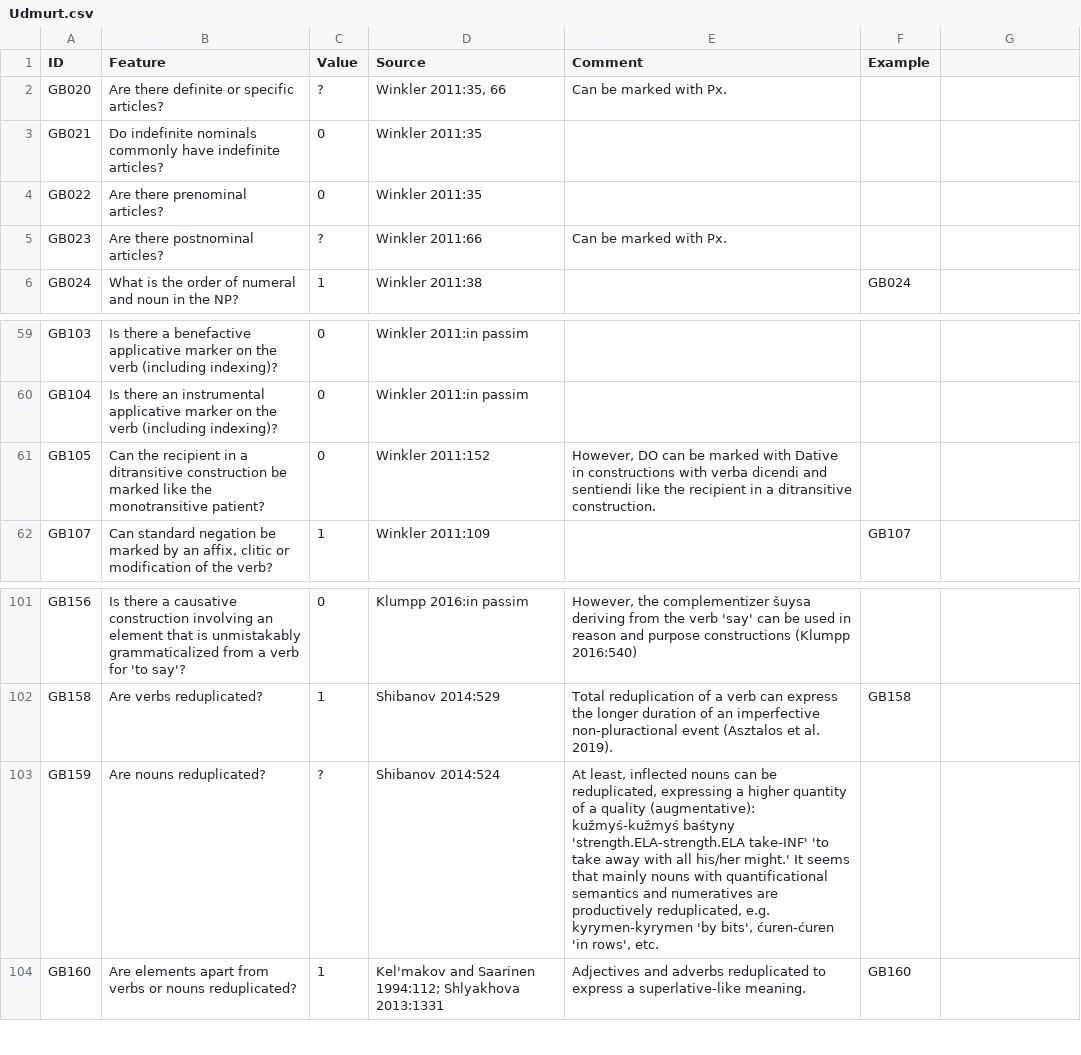
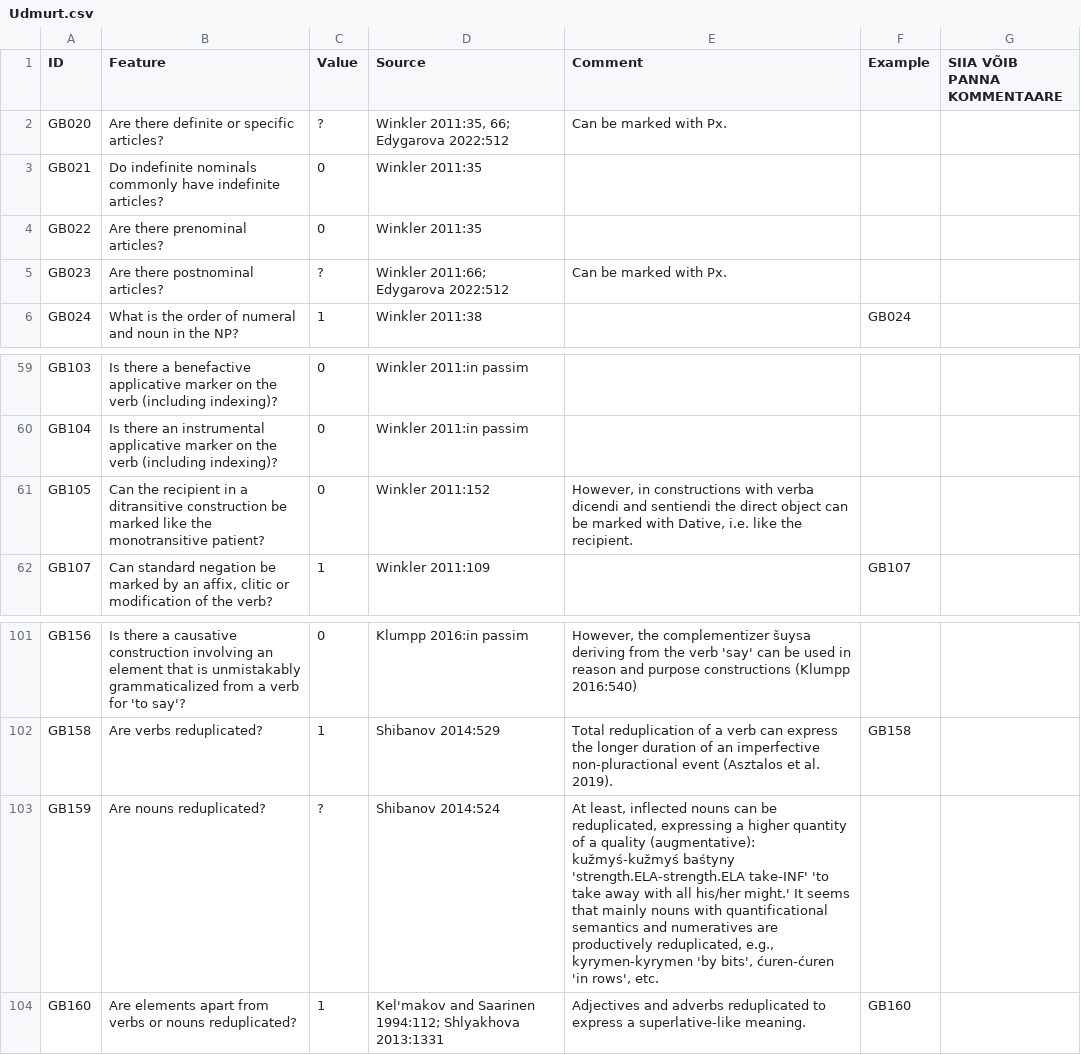
Before and after one commit to bedlan/uratyp-1, a CSV file: raw/GB/language-tables/Udmurt.csv, drawn as a sheet; only a part is shown, gaps mark what is left out; the diff names each change by its address in the sheet, - before the commit and + after, or states it on an @@ line.

Commit message:
Updating North Karelian and Udmurt

```diff
--- a/raw/GB/language-tables/Udmurt.csv
+++ b/raw/GB/language-tables/Udmurt.csv
-G1: (empty)
+G1: SIIA VÕIB PANNA KOMMENTAARE
-D2 (Source): Winkler 2011:35, 66
+D2 (Source): Winkler 2011:35, 66; Edygarova 2022:512
-D5 (Source): Winkler 2011:66
+D5 (Source): Winkler 2011:66; Edygarova 2022:512
-E61 (Comment): However, DO can be marked with Dative in constructions with verba dicendi and sentiendi like the recipient in a ditransitive construction.
+E61 (Comment): However, in constructions with verba dicendi and sentiendi the direct object can be marked with Dative, i.e. like the recipient.
-E103 (Comment): …productively reduplicated, e.g. kyrymen-kyrymen 'by…
+E103 (Comment): …productively reduplicated, e.g., kyrymen-kyrymen 'by…
```
Also changed, not shown: raw/GB/language-tables/North_Karelian.csv.
